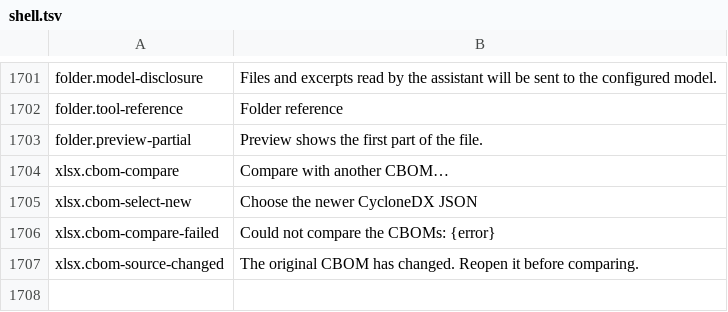
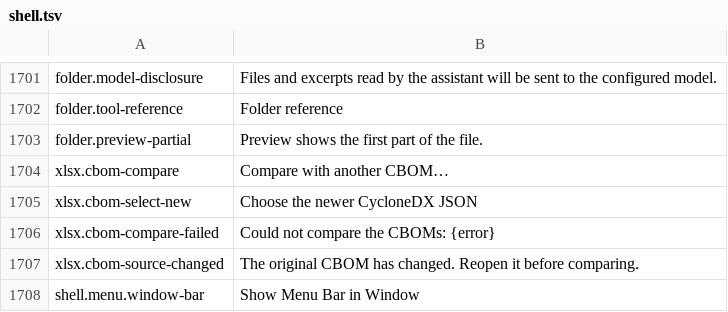
Before and after one commit to masanork/ibis-office, a TSV file: crates/ibis-office-base/i18n/en/shell.tsv, drawn as a sheet; only a part is shown, gaps mark what is left out; the diff names each change by its address in the sheet, - before the commit and + after, or states it on an @@ line.

```diff
--- a/crates/ibis-office-base/i18n/en/shell.tsv
+++ b/crates/ibis-office-base/i18n/en/shell.tsv
+row 1708: shell.menu.window-bar | Show Menu Bar in Window
```
Also changed, not shown: crates/ibis-office-base/i18n/ja/shell.tsv, 2 other files.
